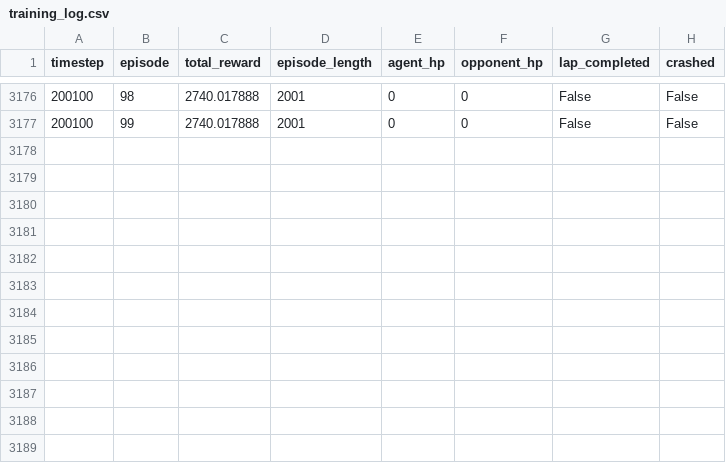
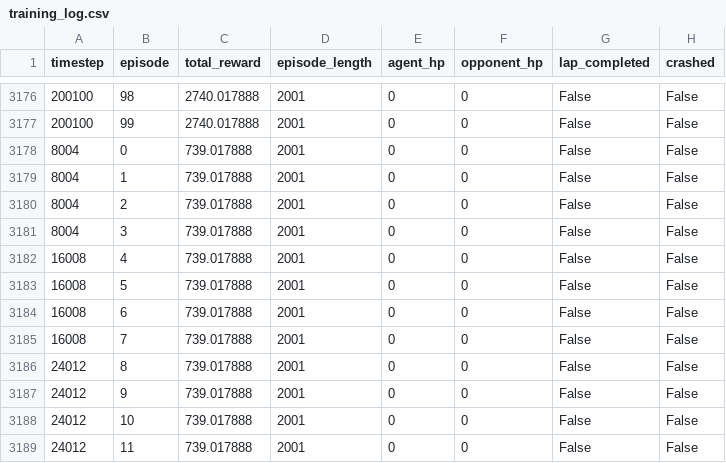
Before and after one commit to saroshhassan/RL-2D-Racing-Game, a CSV file: logs/training_log.csv, drawn as a sheet; only a part is shown, gaps mark what is left out; the diff names each change by its address in the sheet, - before the commit and + after, or states it on an @@ line.

```diff
--- a/logs/training_log.csv
+++ b/logs/training_log.csv
+row 3178: 8004 | 0 | 739.017888 | 2001 | 0 | 0 | False | False
+row 3179: 8004 | 1 | 739.017888 | 2001 | 0 | 0 | False | False
+row 3180: 8004 | 2 | 739.017888 | 2001 | 0 | 0 | False | False
+row 3181: 8004 | 3 | 739.017888 | 2001 | 0 | 0 | False | False
+row 3182: 16008 | 4 | 739.017888 | 2001 | 0 | 0 | False | False
+row 3183: 16008 | 5 | 739.017888 | 2001 | 0 | 0 | False | False
+row 3184: 16008 | 6 | 739.017888 | 2001 | 0 | 0 | False | False
+row 3185: 16008 | 7 | 739.017888 | 2001 | 0 | 0 | False | False
+row 3186: 24012 | 8 | 739.017888 | 2001 | 0 | 0 | False | False
+row 3187: 24012 | 9 | 739.017888 | 2001 | 0 | 0 | False | False
+row 3188: 24012 | 10 | 739.017888 | 2001 | 0 | 0 | False | False
+row 3189: 24012 | 11 | 739.017888 | 2001 | 0 | 0 | False | False
```
Also changed, not shown: 8 other files.
